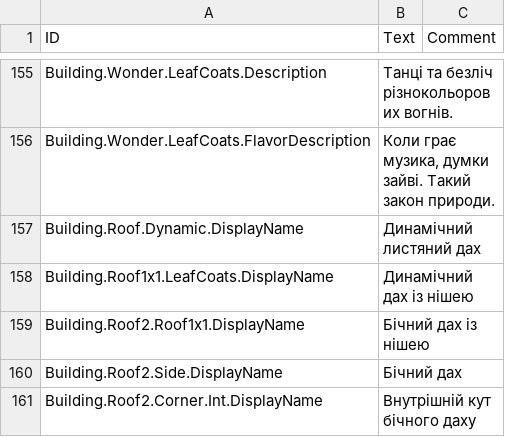
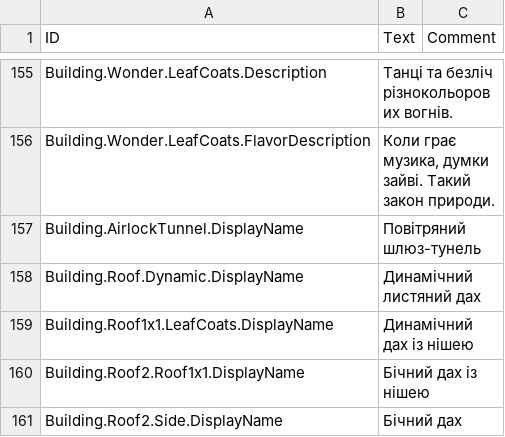
Before and after one commit to jessicah/timberborn-workshop, a CSV file: 3552203634/version-1.1/Localizations/ukUA.csv, drawn as a sheet; only a part is shown, gaps mark what is left out; the shorter side is filled out with more unchanged rows; the diff names each change by its address in the sheet, - before the commit and + after, or states it on an @@ line.

```diff
--- a/3552203634/version-1.1/Localizations/ukUA.csv
+++ b/3552203634/version-1.1/Localizations/ukUA.csv
+row 157: Building.AirlockTunnel.DisplayName | Повітряний шлюз-тунель
```
Also changed, not shown: 3552203634/version-1.1/Localizations/enUS.csv, 5 other files.
